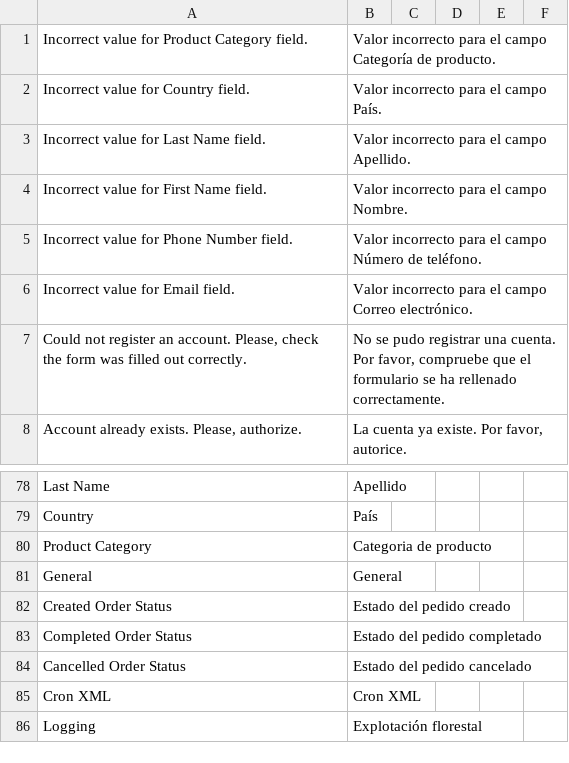
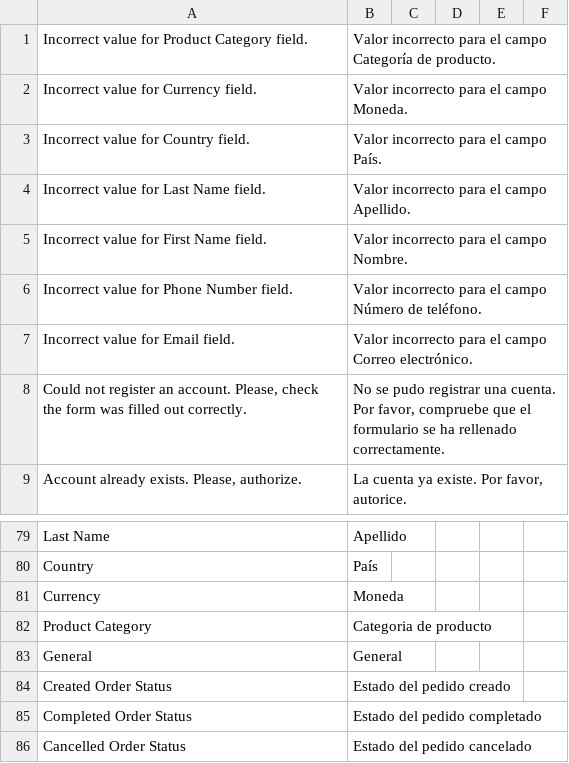
Before and after one commit to rees46/magento2, a CSV file: upload/app/code/Rees46/Personalization/i18n/es_ES.csv, drawn as a sheet; only a part is shown, gaps mark what is left out; the shorter side is filled out with more unchanged rows; the diff names each change by its address in the sheet, - before the commit and + after, or states it on an @@ line.

```diff
--- a/upload/app/code/Rees46/Personalization/i18n/es_ES.csv
+++ b/upload/app/code/Rees46/Personalization/i18n/es_ES.csv
+row 2: Incorrect value for Currency field. | Valor incorrecto para el campo Moneda.
+row 81: Currency | Moneda
```
Also changed, not shown: upload/app/code/Rees46/Personalization/i18n/en_US.csv, upload/app/code/Rees46/Personalization/i18n/fi_FI.csv, 12 other files.
